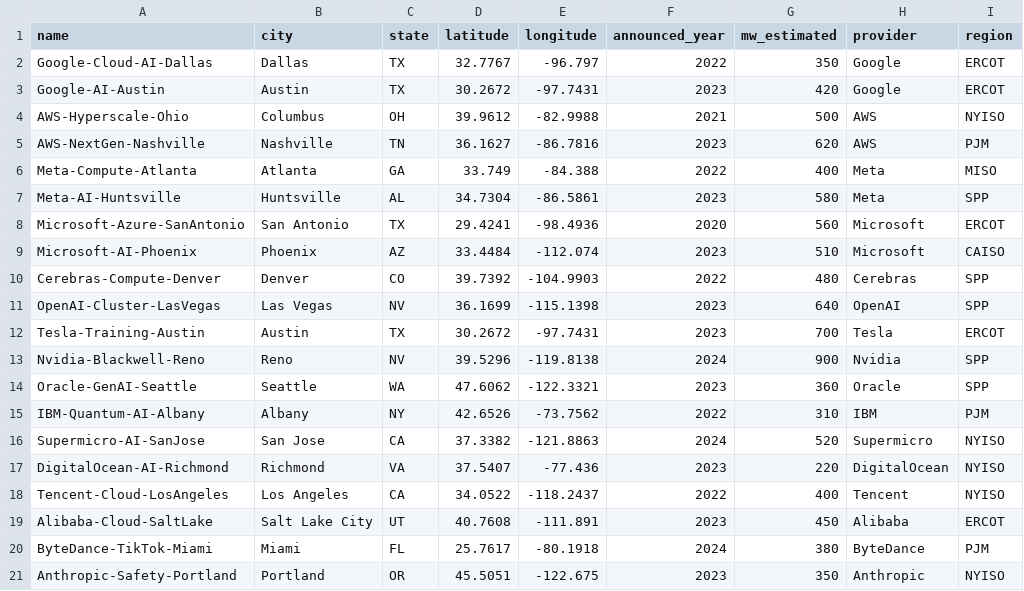
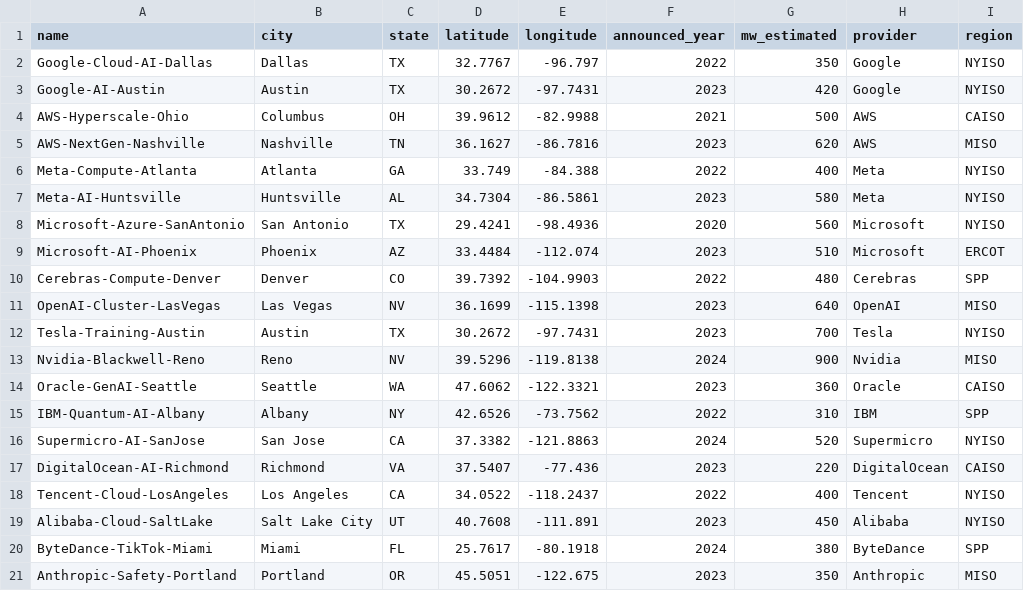
Before and after one commit to jimmy0303/is477project, a CSV file: workflows/data/processed/integrated_master_dataset.csv, drawn as a sheet.

```diff
--- a/workflows/data/processed/integrated_master_dataset.csv
+++ b/workflows/data/processed/integrated_master_dataset.csv
@@ -1,21 +1,21 @@
 name,city,state,latitude,longitude,announced_year,mw_estimated,provider,region
-Google-Cloud-AI-Dallas,Dallas,TX,32.7767,-96.797,2022,350,Google,ERCOT
-Google-AI-Austin,Austin,TX,30.2672,-97.7431,2023,420,Google,ERCOT
-AWS-Hyperscale-Ohio,Columbus,OH,39.9612,-82.9988,2021,500,AWS,NYISO
-AWS-NextGen-Nashville,Nashville,TN,36.1627,-86.7816,2023,620,AWS,PJM
-Meta-Compute-Atlanta,Atlanta,GA,33.749,-84.388,2022,400,Meta,MISO
-Meta-AI-Huntsville,Huntsville,AL,34.7304,-86.5861,2023,580,Meta,SPP
-Microsoft-Azure-SanAntonio,San Antonio,TX,29.4241,-98.4936,2020,560,Microsoft,ERCOT
-Microsoft-AI-Phoenix,Phoenix,AZ,33.4484,-112.074,2023,510,Microsoft,CAISO
+Google-Cloud-AI-Dallas,Dallas,TX,32.7767,-96.797,2022,350,Google,NYISO
+Google-AI-Austin,Austin,TX,30.2672,-97.7431,2023,420,Google,NYISO
+AWS-Hyperscale-Ohio,Columbus,OH,39.9612,-82.9988,2021,500,AWS,CAISO
+AWS-NextGen-Nashville,Nashville,TN,36.1627,-86.7816,2023,620,AWS,MISO
+Meta-Compute-Atlanta,Atlanta,GA,33.749,-84.388,2022,400,Meta,NYISO
+Meta-AI-Huntsville,Huntsville,AL,34.7304,-86.5861,2023,580,Meta,NYISO
+Microsoft-Azure-SanAntonio,San Antonio,TX,29.4241,-98.4936,2020,560,Microsoft,NYISO
+Microsoft-AI-Phoenix,Phoenix,AZ,33.4484,-112.074,2023,510,Microsoft,ERCOT
 Cerebras-Compute-Denver,Denver,CO,39.7392,-104.9903,2022,480,Cerebras,SPP
-OpenAI-Cluster-LasVegas,Las Vegas,NV,36.1699,-115.1398,2023,640,OpenAI,SPP
-Tesla-Training-Austin,Austin,TX,30.2672,-97.7431,2023,700,Tesla,ERCOT
-Nvidia-Blackwell-Reno,Reno,NV,39.5296,-119.8138,2024,900,Nvidia,SPP
-Oracle-GenAI-Seattle,Seattle,WA,47.6062,-122.3321,2023,360,Oracle,SPP
-IBM-Quantum-AI-Albany,Albany,NY,42.6526,-73.7562,2022,310,IBM,PJM
+OpenAI-Cluster-LasVegas,Las Vegas,NV,36.1699,-115.1398,2023,640,OpenAI,MISO
+Tesla-Training-Austin,Austin,TX,30.2672,-97.7431,2023,700,Tesla,NYISO
+Nvidia-Blackwell-Reno,Reno,NV,39.5296,-119.8138,2024,900,Nvidia,MISO
+Oracle-GenAI-Seattle,Seattle,WA,47.6062,-122.3321,2023,360,Oracle,CAISO
+IBM-Quantum-AI-Albany,Albany,NY,42.6526,-73.7562,2022,310,IBM,SPP
 Supermicro-AI-SanJose,San Jose,CA,37.3382,-121.8863,2024,520,Supermicro,NYISO
-DigitalOcean-AI-Richmond,Richmond,VA,37.5407,-77.436,2023,220,DigitalOcean,NYISO
+DigitalOcean-AI-Richmond,Richmond,VA,37.5407,-77.436,2023,220,DigitalOcean,CAISO
 Tencent-Cloud-LosAngeles,Los Angeles,CA,34.0522,-118.2437,2022,400,Tencent,NYISO
-Alibaba-Cloud-SaltLake,Salt Lake City,UT,40.7608,-111.891,2023,450,Alibaba,ERCOT
-ByteDance-TikTok-Miami,Miami,FL,25.7617,-80.1918,2024,380,ByteDance,PJM
-Anthropic-Safety-Portland,Portland,OR,45.5051,-122.675,2023,350,Anthropic,NYISO
+Alibaba-Cloud-SaltLake,Salt Lake City,UT,40.7608,-111.891,2023,450,Alibaba,NYISO
+ByteDance-TikTok-Miami,Miami,FL,25.7617,-80.1918,2024,380,ByteDance,SPP
+Anthropic-Safety-Portland,Portland,OR,45.5051,-122.675,2023,350,Anthropic,MISO
```
Also changed, not shown: 19 other files.
